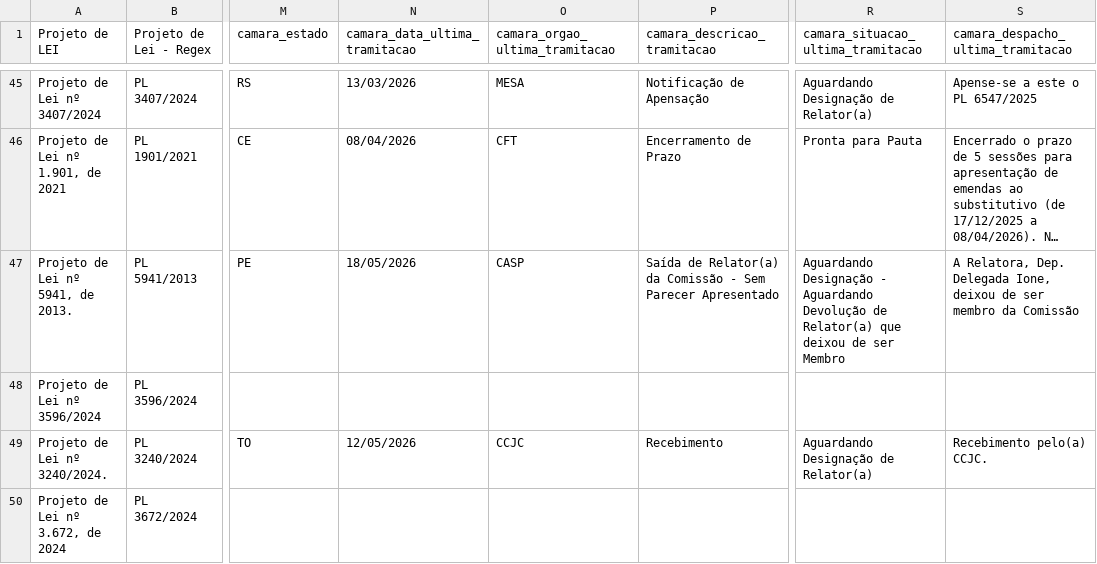
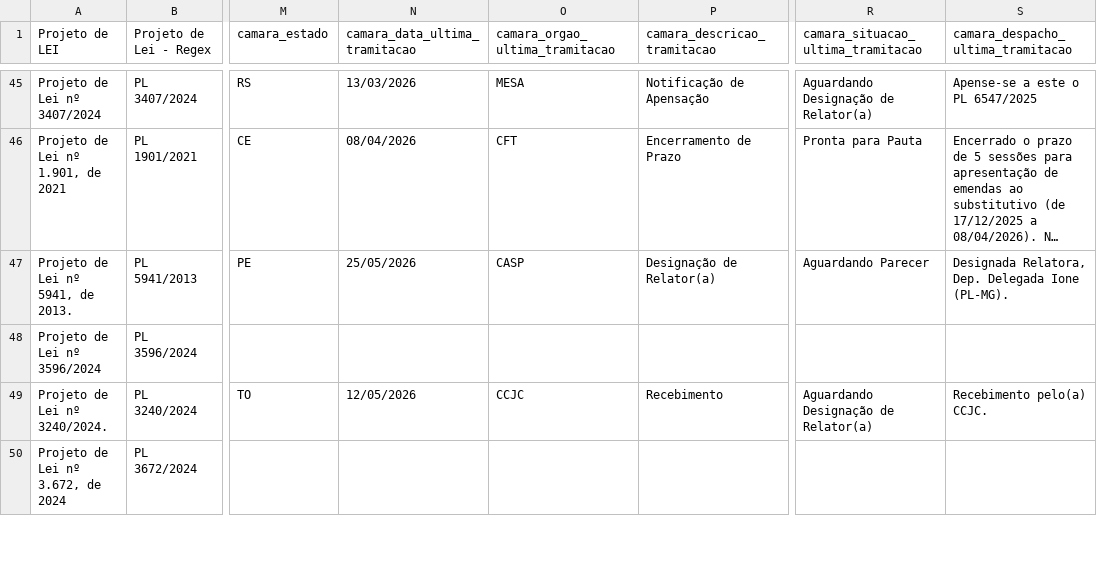
Before and after one commit to lab-dados-seges/monitoramento-parlamentar-delog-v2, a CSV file: data/df_final_bicameral.csv, drawn as a sheet; only a part is shown, gaps mark what is left out; long unchanged cells end in …; the diff covers the shown part only; the diff names each change by its address in the sheet, - before the commit and + after, or states it on an @@ line.

```diff
--- a/data/df_final_bicameral.csv
+++ b/data/df_final_bicameral.csv
-N47 (camara_data_ultima_tramitacao): 18/05/2026
+N47 (camara_data_ultima_tramitacao): 25/05/2026
-P47 (camara_descricao_tramitacao): Saída de Relator(a) da Comissão - Sem Parecer Apresentado
+P47 (camara_descricao_tramitacao): Designação de Relator(a)
-R47: Aguardando Designação - Aguardando Devolução de Relator(a) que deixou de ser Membro
+R47: Aguardando Parecer
-S47: A Relatora, Dep. Delegada Ione, deixou de ser membro da Comissão
+S47: Designada Relatora, Dep. Delegada Ione (PL-MG).
```
Also changed, not shown: 7 edited cells elsewhere in this file.
